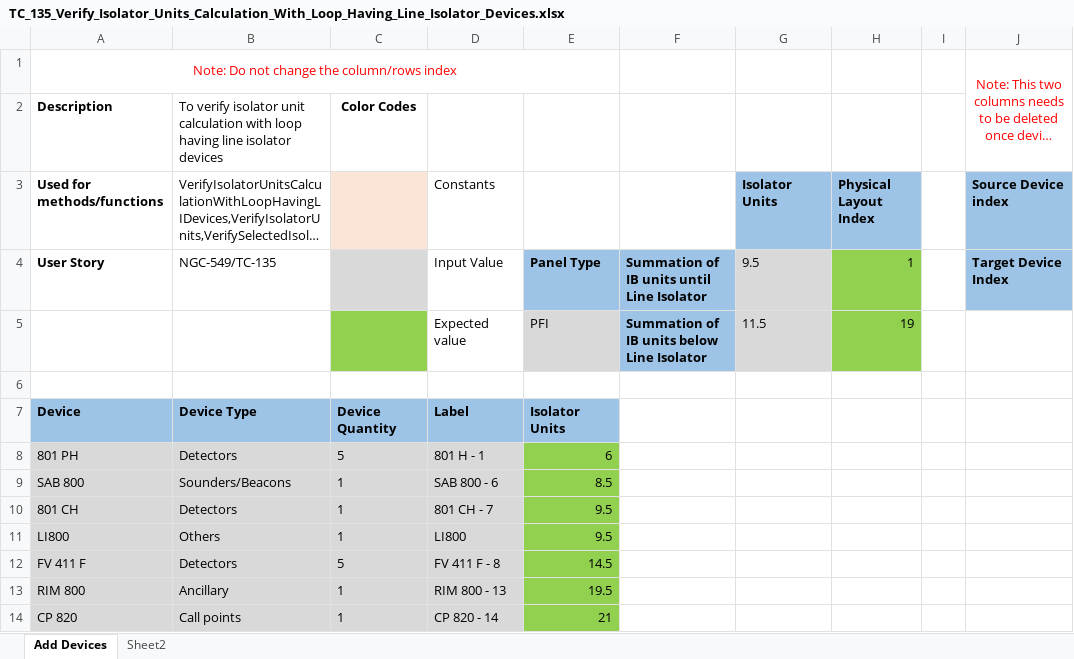
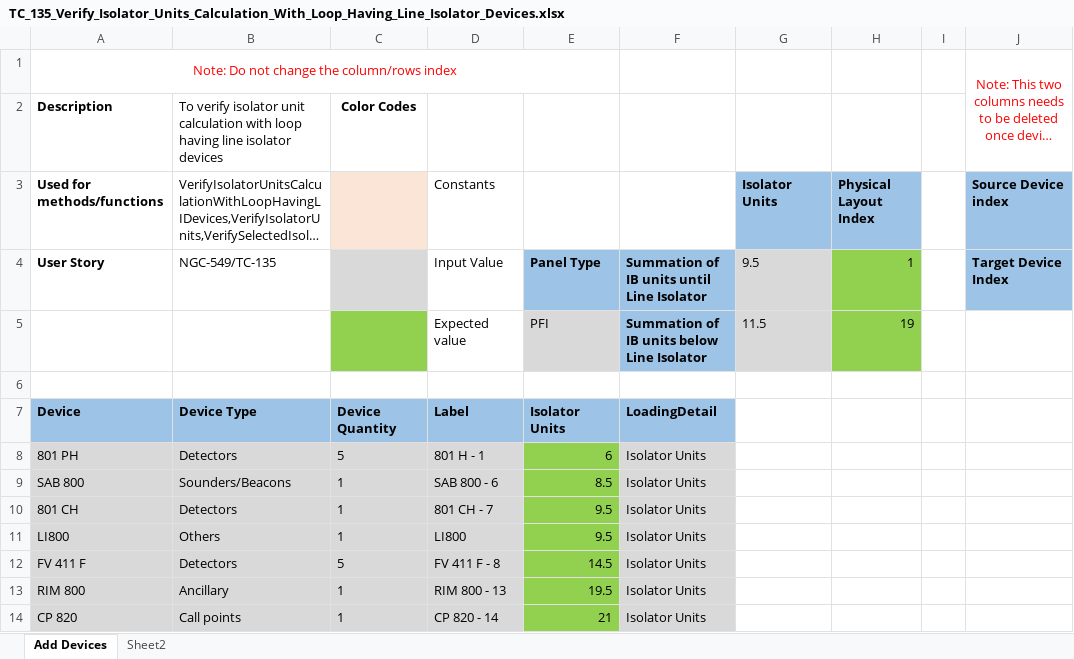
Before and after one commit to rohanpaw/DesktopInt, an Excel workbook: Test Data/TC_135_Verify_Isolator_Units_Calculation_With_Loop_Having_Line_Isolator_Devices.xlsx, sheet Add Devices, drawn as a sheet; only a part is shown; long unchanged cells end in …; values as stored, in another font and other column widths than the file's, no borders; the diff names each change by its address in the sheet, - before the commit and + after, or states it on an @@ line.

```diff
--- a/Test Data/TC_135_Verify_Isolator_Units_Calculation_With_Loop_Having_Line_Isolator_Devices.xlsx (sheet Add Devices)
+++ b/Test Data/TC_135_Verify_Isolator_Units_Calculation_With_Loop_Having_Line_Isolator_Devices.xlsx (sheet Add Devices)
-F7: (empty)
+F7: LoadingDetail
-F7 fill: none
+F7 fill: #9DC3E6
-F8:F14: (empty)
+F8:F14: Isolator Units
-F8:F14 fill: none
+F8:F14 fill: #D9D9D9
```
Also changed, not shown: Test Data/TC_50944_Verify_maximum_limit_for_Overall_System_Load.xlsx, Test Data/TC_50946_50947_Verify_System_Load_On_Changing_PSU_Of_Panel.xlsx, 7 other files.
